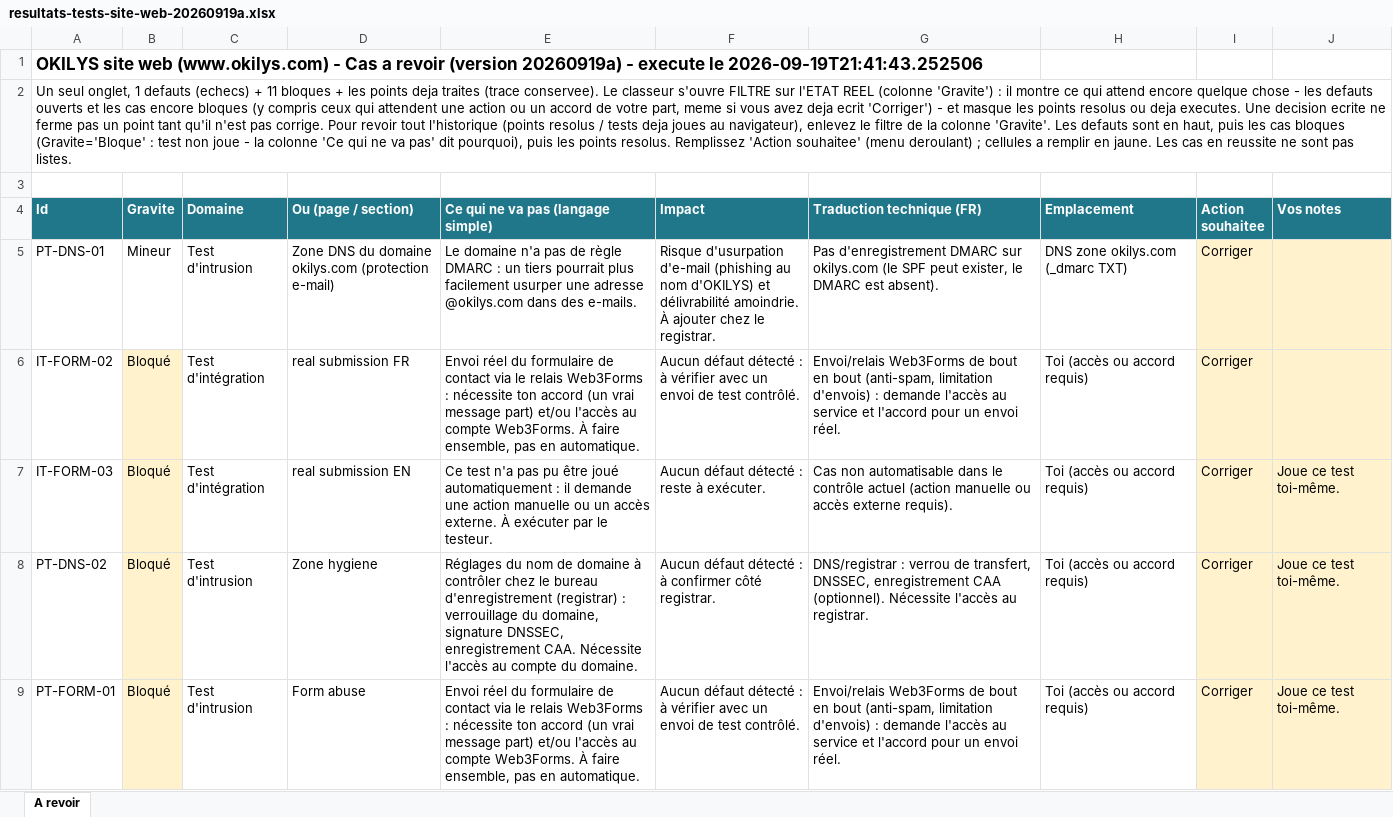
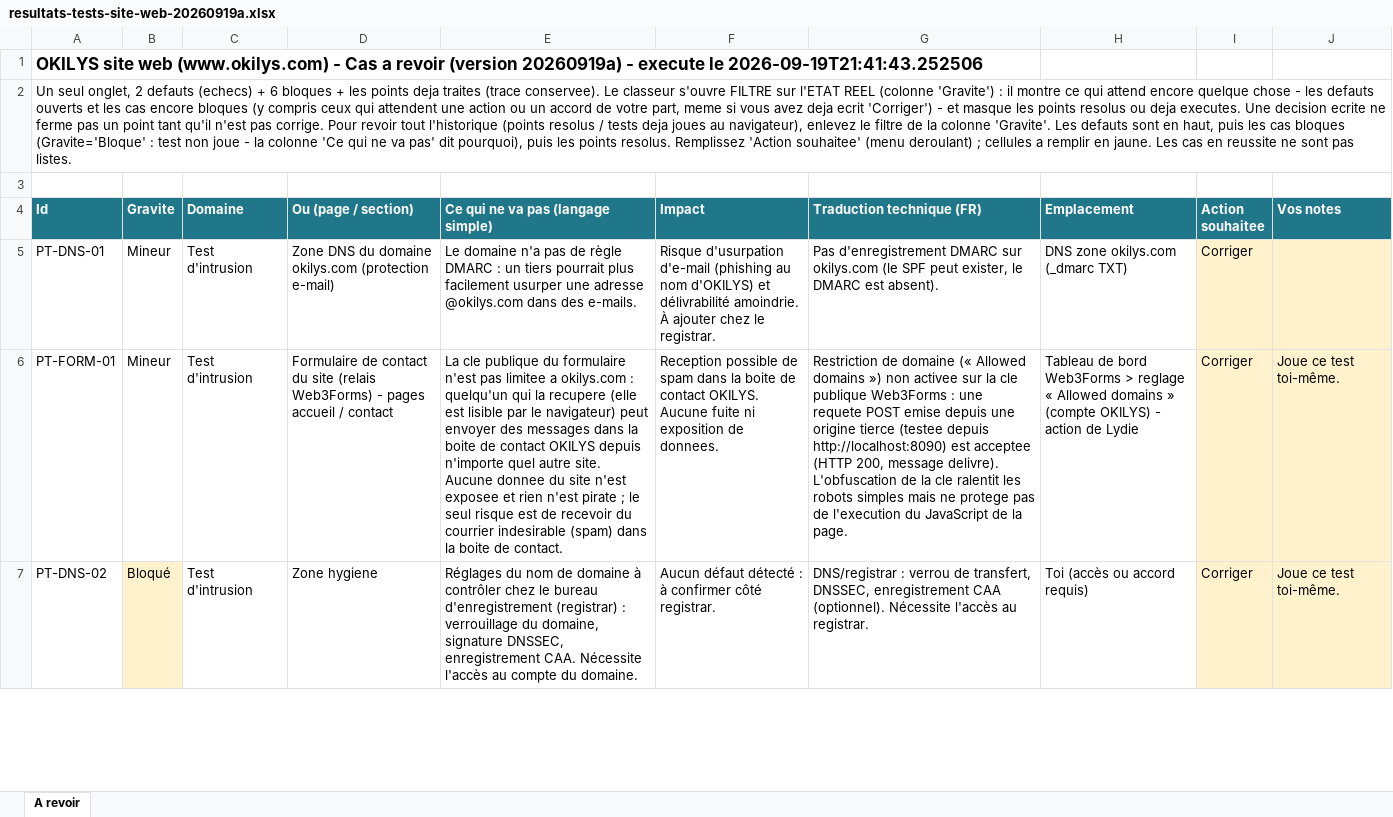
Before and after one commit to OKILYSLifeScience/vitrine-okilys, an Excel workbook: _notes/validation/resultats-tests-site-web-20260919a.xlsx, sheet A revoir, drawn as a sheet; only a part is shown; values as stored, in another font and other column widths than the file's, no borders; removed rows and columns are numbered as before the commit, all else as after; the diff covers the shown part only; the diff names each change by its address in the sheet, - before the commit and + after, or states it on an @@ line.

```diff
--- a/_notes/validation/resultats-tests-site-web-20260919a.xlsx (sheet A revoir)
+++ b/_notes/validation/resultats-tests-site-web-20260919a.xlsx (sheet A revoir)
-A2 (Id): …seul onglet, 1 defauts (echecs) + 11 bloques +…
+A2 (Id): …seul onglet, 2 defauts (echecs) + 6 bloques +…
-row 6: IT-FORM-02 | Bloqué | Test d'intégration | real submission FR | Envoi réel du formulaire de contact via le relais Web3Forms : nécessite ton accord (un vrai message part) et/ou l'accès au compte Web3Forms. À faire ensemble, pas en automatique. | Aucun défaut détecté : à vérifier avec un envoi de test contrôlé. | Envoi/relais Web3Forms de bout en bout (anti-spam, limitation d'envois) : demande l'accès au service et l'accord pour un envoi réel. | Toi (accès ou accord requis) | Corriger
-row 7: IT-FORM-03 | Bloqué | Test d'intégration | real submission EN | Ce test n'a pas pu être joué automatiquement : il demande une action manuelle ou un accès externe. À exécuter par le testeur. | Aucun défaut détecté : reste à exécuter. | Cas non automatisable dans le contrôle actuel (action manuelle ou accès externe requis). | Toi (accès ou accord requis) | Corriger | Joue ce test toi-même.
+row 6: PT-FORM-01 | Mineur | Test d'intrusion | Formulaire de contact du site (relais Web3Forms) - pages accueil / contact | La cle publique du formulaire n'est pas limitee a okilys.com : quelqu'un qui la recupere (elle est lisible par le navigateur) peut envoyer des messages dans la boite de contact OKILYS depuis n'importe quel autre site. Aucune donnee du site n'est exposee et rien n'est pirate ; le seul risque est de recevoir du courrier indesirable (spam) dans la boite de contact. | Reception possible de spam dans la boite de contact OKILYS. Aucune fuite ni exposition de donnees. | Restriction de domaine (« Allowed domains ») non activee sur la cle publique Web3Forms : une requete POST emise depuis une origine tierce (testee depuis http://localhost:8090) est acceptee (HTTP 200, message delivre). L'obfuscation de la cle ralentit les robots simples mais ne protege pas de l'execution du JavaScript de la page. | Tableau de bord Web3Forms > reglage « Allowed domains » (compte OKILYS) - action de Lydie | Corriger | Joue ce test toi-même.
-row 9: PT-FORM-01 | Bloqué | Test d'intrusion | Form abuse | Envoi réel du formulaire de contact via le relais Web3Forms : nécessite ton accord (un vrai message part) et/ou l'accès au compte Web3Forms. À faire ensemble, pas en automatique. | Aucun défaut détecté : à vérifier avec un envoi de test contrôlé. | Envoi/relais Web3Forms de bout en bout (anti-spam, limitation d'envois) : demande l'accès au service et l'accord pour un envoi réel. | Toi (accès ou accord requis) | Corriger | Joue ce test toi-même.
```
Also changed, not shown: 2 removed rows elsewhere in this sheet, hidden cells, 3 other files.
